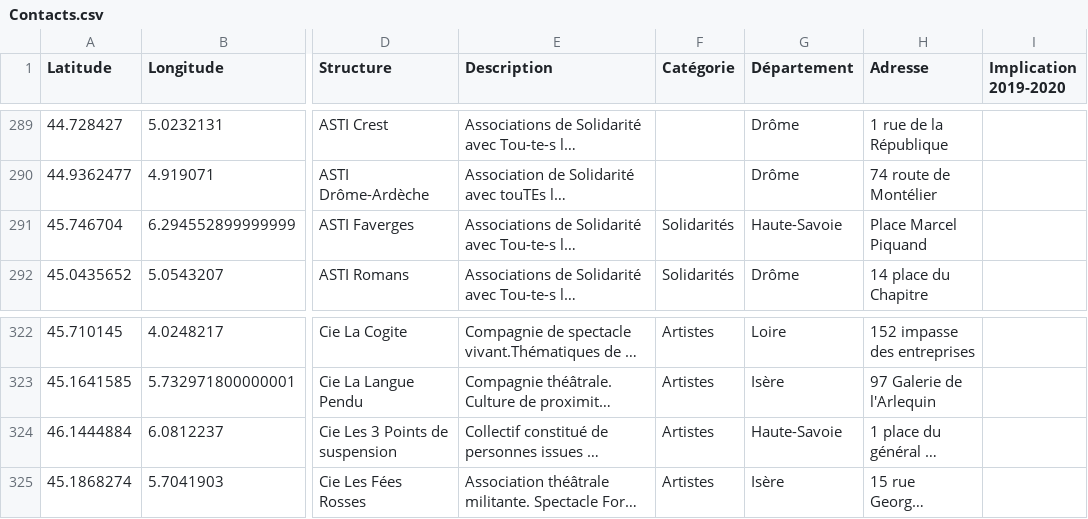
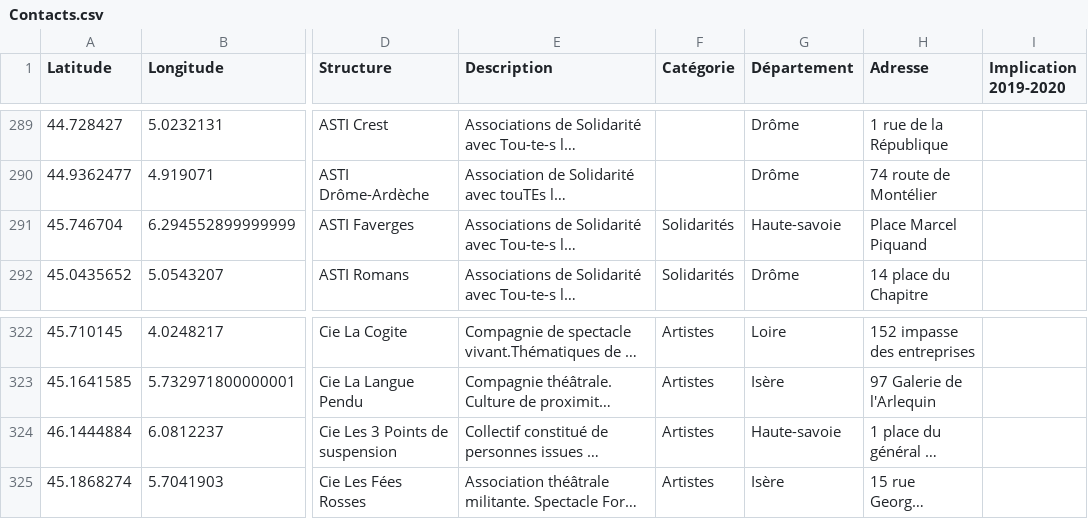
Before and after one commit to polakalu/Cartereseau, a CSV file: Contacts.csv, drawn as a sheet; only a part is shown, gaps mark what is left out; long unchanged cells end in …; the diff covers the shown part only; the diff names each change by its address in the sheet, - before the commit and + after, or states it on an @@ line.

Commit message:
Haute-savoie

```diff
--- a/Contacts.csv
+++ b/Contacts.csv
-G291 (Département): Haute-Savoie
+G291 (Département): Haute-savoie
-G324 (Département): Haute-Savoie
+G324 (Département): Haute-savoie
```
Also changed, not shown: 8 edited cells elsewhere in this file, 1 other file.
